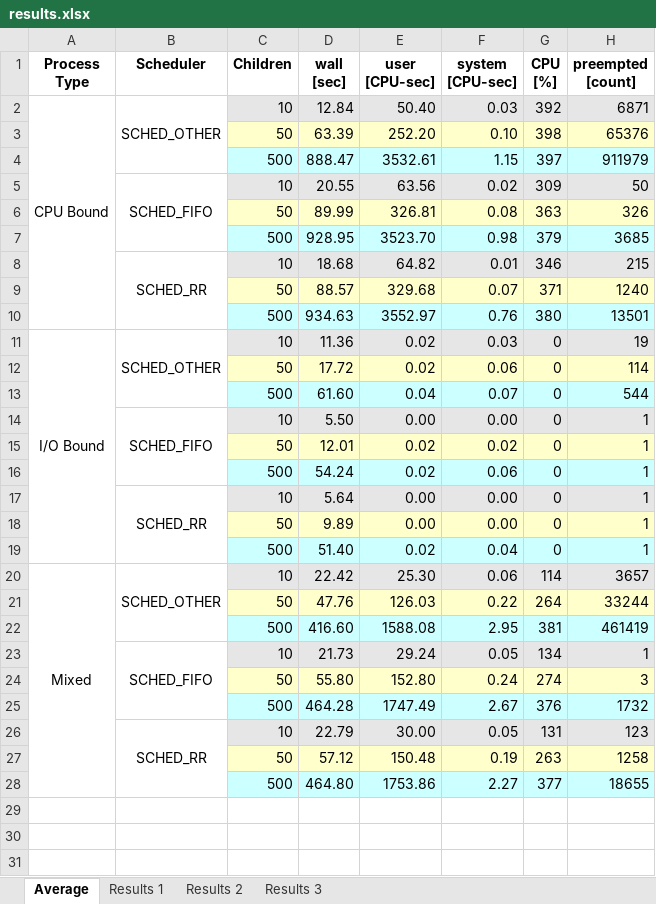
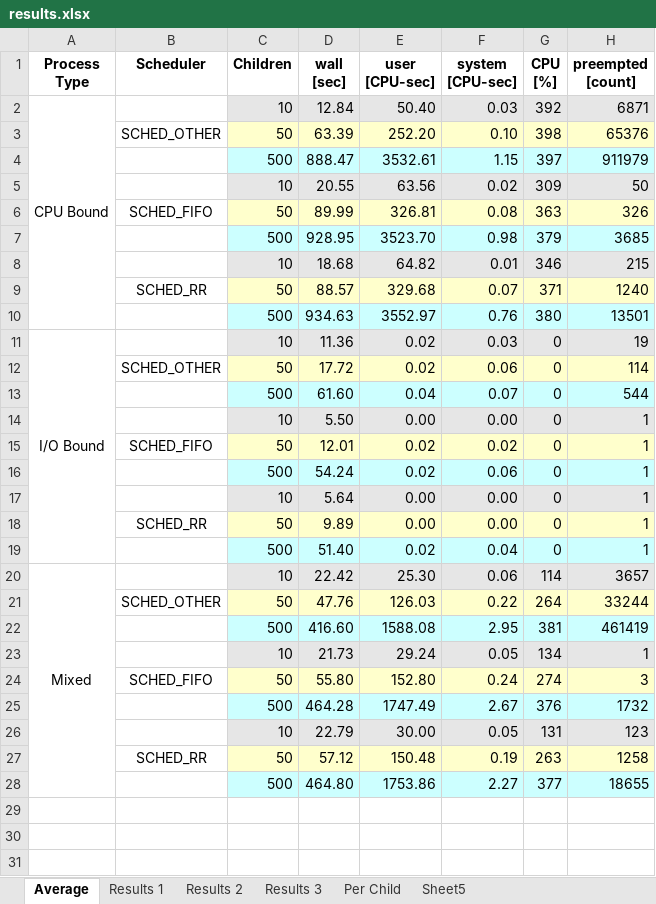
Before and after one commit to MrDomopanda/CU-CS3753-PA3, an Excel workbook: results/results.xlsx, sheet Average, drawn as a sheet; only a part is shown; values as stored, in another font and other column widths than the file's, no borders; the diff names each change by its address in the sheet, - before the commit and + after, or states it on an @@ line.

```diff
--- a/results/results.xlsx (sheet Average)
+++ b/results/results.xlsx (sheet Average)
+sheet tab: Per Child
+sheet tab: Sheet5
-B2 (Scheduler): SCHED_OTHER
+B2 (Scheduler): (empty)
-B2:B4 merged
-B3 (Scheduler): (empty)
+B3 (Scheduler): SCHED_OTHER
-B5 (Scheduler): SCHED_FIFO
+B5 (Scheduler): (empty)
-B5:B7 merged
-B6 (Scheduler): (empty)
+B6 (Scheduler): SCHED_FIFO
-B8 (Scheduler): SCHED_RR
+B8 (Scheduler): (empty)
-B8:B10 merged
-B9 (Scheduler): (empty)
+B9 (Scheduler): SCHED_RR
-B11 (Scheduler): SCHED_OTHER
+B11 (Scheduler): (empty)
-B11:B13 merged
-B12 (Scheduler): (empty)
+B12 (Scheduler): SCHED_OTHER
-B14 (Scheduler): SCHED_FIFO
+B14 (Scheduler): (empty)
-B14:B16 merged
-B15 (Scheduler): (empty)
+B15 (Scheduler): SCHED_FIFO
-B17 (Scheduler): SCHED_RR
+B17 (Scheduler): (empty)
-B17:B19 merged
-B18 (Scheduler): (empty)
+B18 (Scheduler): SCHED_RR
-B20 (Scheduler): SCHED_OTHER
+B20 (Scheduler): (empty)
-B20:B22 merged
-B21 (Scheduler): (empty)
+B21 (Scheduler): SCHED_OTHER
-B23 (Scheduler): SCHED_FIFO
+B23 (Scheduler): (empty)
-B23:B25 merged
-B24 (Scheduler): (empty)
+B24 (Scheduler): SCHED_FIFO
-B26 (Scheduler): SCHED_RR
+B26 (Scheduler): (empty)
-B26:B28 merged
-B27 (Scheduler): (empty)
+B27 (Scheduler): SCHED_RR
```
Also changed, not shown: charts or pictures, 9 other files.
